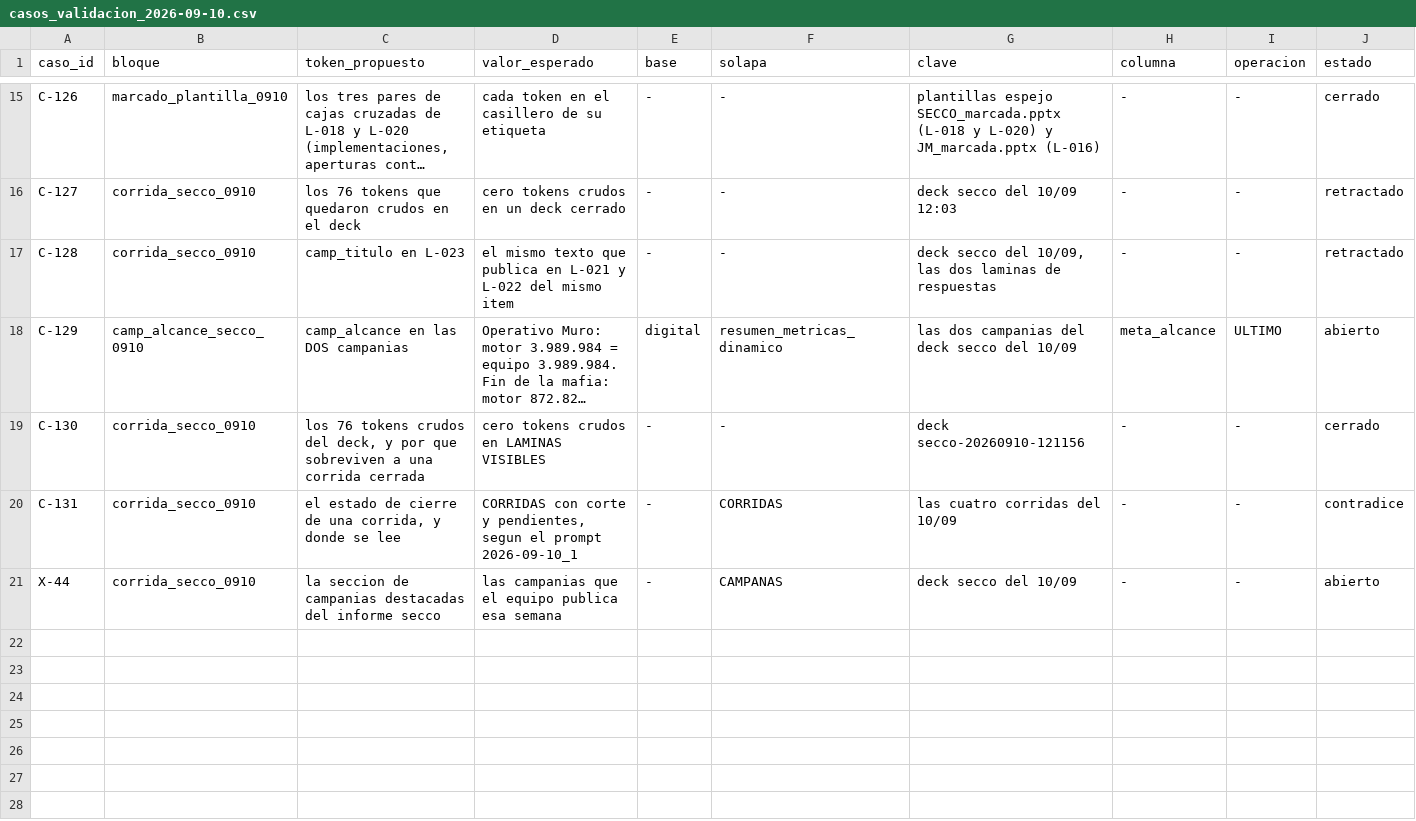
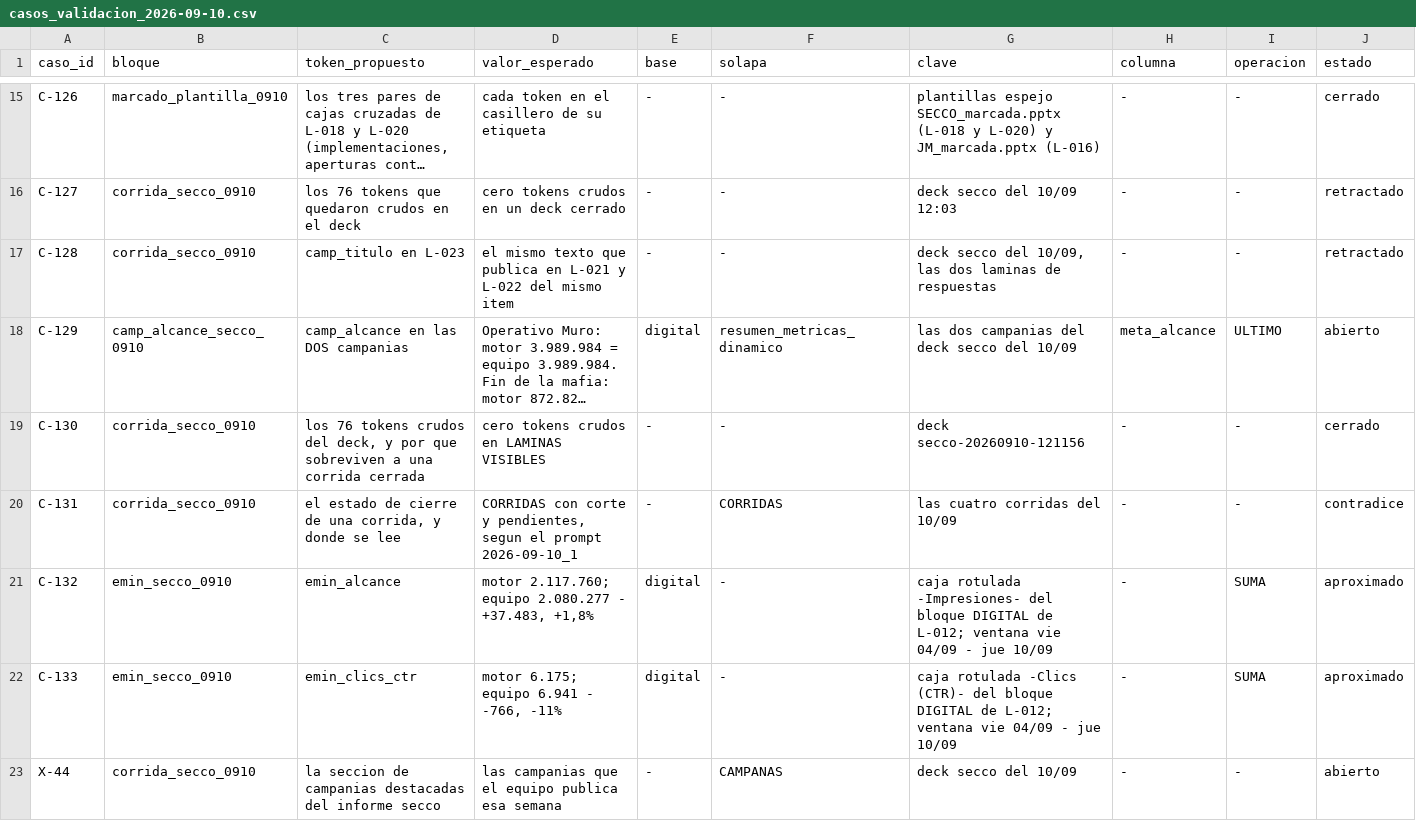
Before and after one commit to jpcofano/Oficina-Motor-Informes, a CSV file: docs/casos_validacion_2026-09-10.csv, drawn as a sheet; only a part is shown, gaps mark what is left out; long unchanged cells end in …; rows hold the shown columns only; the diff names each change by its address in the sheet, - before the commit and + after, or states it on an @@ line.

```diff
--- a/docs/casos_validacion_2026-09-10.csv
+++ b/docs/casos_validacion_2026-09-10.csv
+row 21: C-132 | emin_secco_0910 | emin_alcance | motor 2.117.760; equipo 2.080.277 - +37.483, +1,8% | digital | - | caja rotulada -Impresiones- del bloque DIGITAL de L-012; ventana vie 04/09 - jue 10/09 | - | SUMA | aproximado
+row 22: C-133 | emin_secco_0910 | emin_clics_ctr | motor 6.175; equipo 6.941 - -766, -11% | digital | - | caja rotulada -Clics (CTR)- del bloque DIGITAL de L-012; ventana vie 04/09 - jue 10/09 | - | SUMA | aproximado
```
